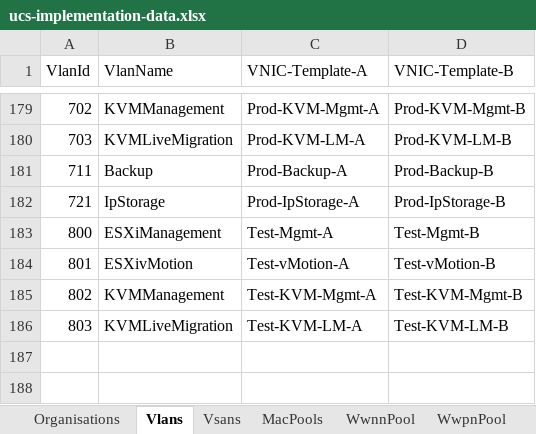
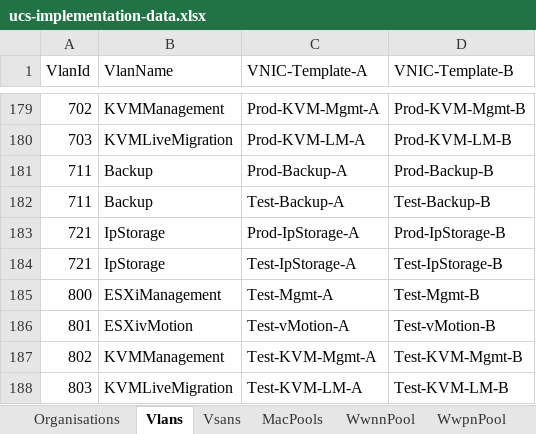
Before and after one commit to j-sulliman/pufs, an Excel workbook: ucs-implementation-data.xlsx, sheet Vlans, drawn as a sheet; only a part is shown, gaps mark what is left out; values as stored, in another font and other column widths than the file's, no borders; the diff names each change by its address in the sheet, - before the commit and + after, or states it on an @@ line.

```diff
--- a/ucs-implementation-data.xlsx (sheet Vlans)
+++ b/ucs-implementation-data.xlsx (sheet Vlans)
+row 182: 711 | Backup | Test-Backup-A | Test-Backup-B
+row 184: 721 | IpStorage | Test-IpStorage-A | Test-IpStorage-B
```
Also changed, not shown: sheet SanConnectivityPolicy, sheet CreateServceProfileTemplate, sheet vNICTemplates, sheet LanConnectivityPolicy, sheet HostFWPol, sheet BootPol, other sheet tabs, 4 other files.
